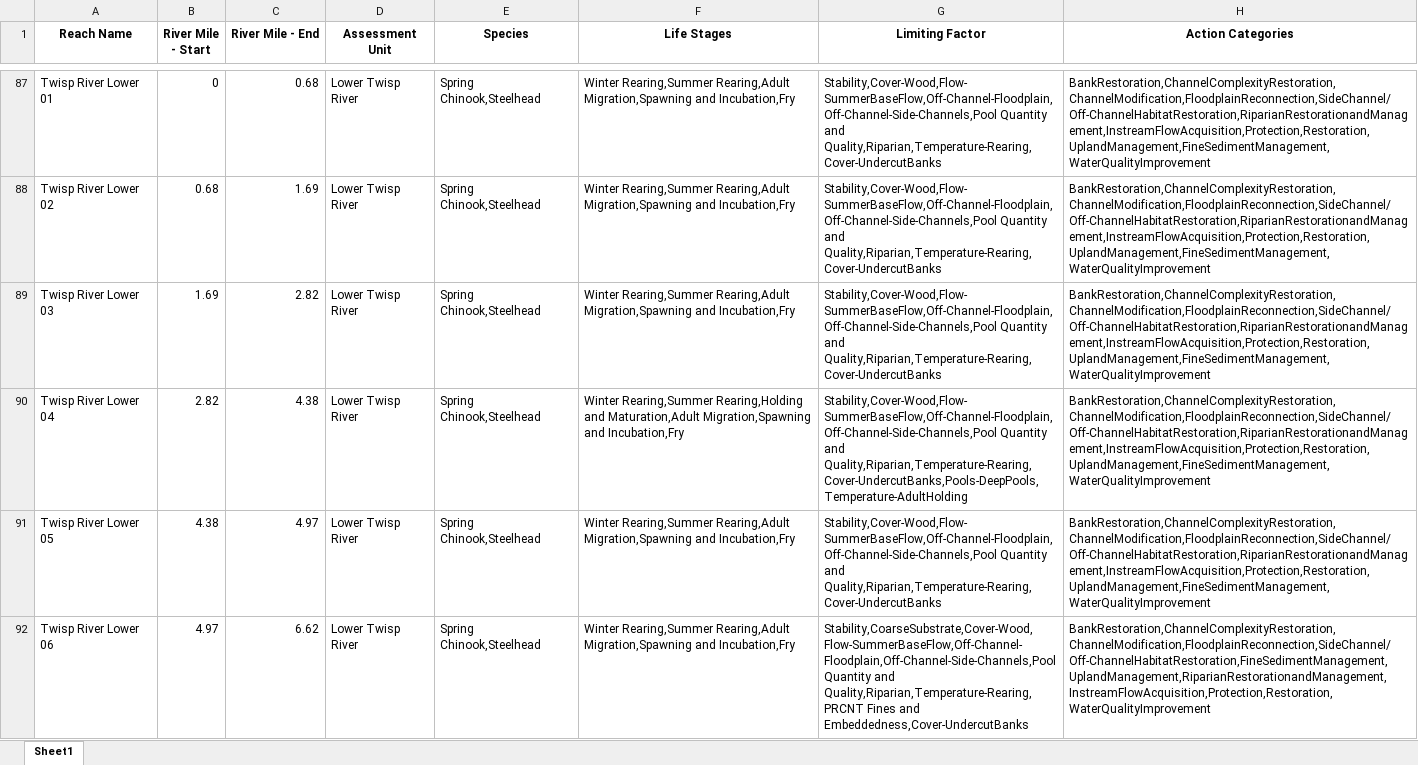
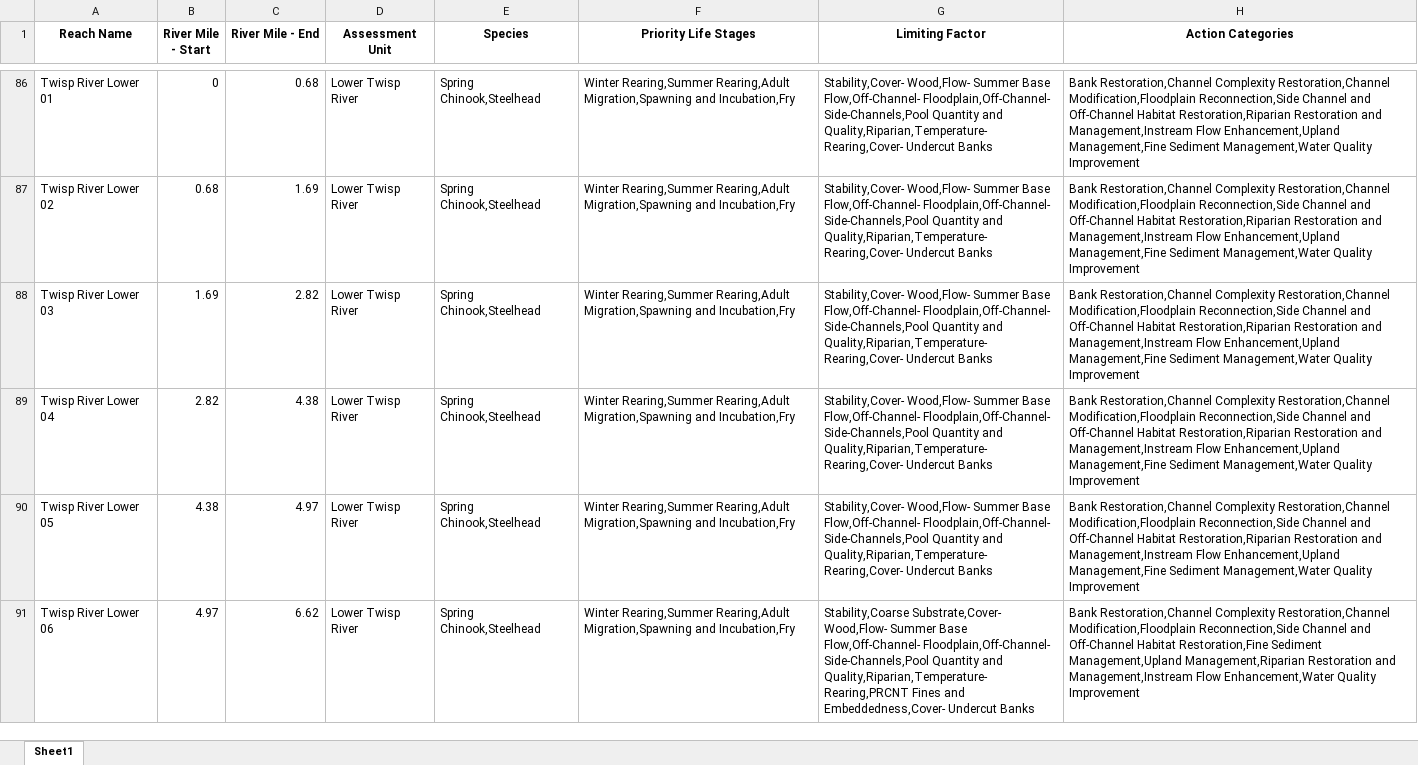
Before and after one commit to Upper-Columbia-Salmon-Recovery-Board/Prioritization_Step2_Data_R_Project, an Excel workbook: Output/Restoration_Prioritization_Output_for_WebMap_Table.xlsx, sheet Sheet1, drawn as a sheet; only a part is shown, gaps mark what is left out; values as stored, in another font and other column widths than the file's, no borders; addresses are those after the commit; the diff covers the shown part only; the diff names each change by its address in the sheet, - before the commit and + after, or states it on an @@ line.

```diff
--- a/Output/Restoration_Prioritization_Output_for_WebMap_Table.xlsx (sheet Sheet1)
+++ b/Output/Restoration_Prioritization_Output_for_WebMap_Table.xlsx (sheet Sheet1)
-F1: Life Stages
+F1: Priority Life Stages
-G86:G88 (Limiting Factor): Stability,Cover-Wood,Flow-SummerBaseFlow,Off-Channel-Floodplain,Off-Channel-Side-Channels,Pool Quantity and Quality,Riparian,Temperature-Rearing,Cover-UndercutBanks
+G86:G88 (Limiting Factor): Stability,Cover- Wood,Flow- Summer Base Flow,Off-Channel- Floodplain,Off-Channel- Side-Channels,Pool Quantity and Quality,Riparian,Temperature- Rearing,Cover- Undercut Banks
-H86:H90 (Action Categories): BankRestoration,ChannelComplexityRestoration,ChannelModification,FloodplainReconnection,SideChannel/Off-ChannelHabitatRestoration,RiparianRestorationandManagement,InstreamFlowAcquisition,Protection,Restoration,UplandManagement,FineSedimentManagement,WaterQualityImprovement
+H86:H90 (Action Categories): Bank Restoration,Channel Complexity Restoration,Channel Modification,Floodplain Reconnection,Side Channel and Off-Channel Habitat Restoration,Riparian Restoration and Management,Instream Flow Enhancement,Upland Management,Fine Sediment Management,Water Quality Improvement
-F89 (Priority Life Stages): Winter Rearing,Summer Rearing,Holding and Maturation,Adult Migration,Spawning and…
+F89 (Priority Life Stages): Winter Rearing,Summer Rearing,Adult Migration,Spawning and…
-G89 (Limiting Factor): Stability,Cover-Wood,Flow-SummerBaseFlow,Off-Channel-Floodplain,Off-Channel-Side-Channels,Pool Quantity and Quality,Riparian,Temperature-Rearing,Cover-UndercutBanks,Pools-DeepPools,Temperature-AdultHolding
+G89 (Limiting Factor): Stability,Cover- Wood,Flow- Summer Base Flow,Off-Channel- Floodplain,Off-Channel- Side-Channels,Pool Quantity and Quality,Riparian,Temperature- Rearing,Cover- Undercut Banks
-G90 (Limiting Factor): Stability,Cover-Wood,Flow-SummerBaseFlow,Off-Channel-Floodplain,Off-Channel-Side-Channels,Pool Quantity and Quality,Riparian,Temperature-Rearing,Cover-UndercutBanks
+G90 (Limiting Factor): Stability,Cover- Wood,Flow- Summer Base Flow,Off-Channel- Floodplain,Off-Channel- Side-Channels,Pool Quantity and Quality,Riparian,Temperature- Rearing,Cover- Undercut Banks
-G91 (Limiting Factor): Stability,CoarseSubstrate,Cover-Wood,Flow-SummerBaseFlow,Off-Channel-Floodplain,Off-Channel-Side-Channels,Pool Quantity and Quality,Riparian,Temperature-Rearing,PRCNT Fines and Embeddedness,Cover-UndercutBanks
+G91 (Limiting Factor): Stability,Coarse Substrate,Cover- Wood,Flow- Summer Base Flow,Off-Channel- Floodplain,Off-Channel- Side-Channels,Pool Quantity and Quality,Riparian,Temperature- Rearing,PRCNT Fines and Embeddedness,Cover- Undercut Banks
-H91 (Action Categories): BankRestoration,ChannelComplexityRestoration,ChannelModification,FloodplainReconnection,SideChannel/Off-ChannelHabitatRestoration,FineSedimentManagement,UplandManagement,RiparianRestorationandManagement,InstreamFlowAcquisition,Protection,Restoration,WaterQualityImprovement
+H91 (Action Categories): Bank Restoration,Channel Complexity Restoration,Channel Modification,Floodplain Reconnection,Side Channel and Off-Channel Habitat Restoration,Fine Sediment Management,Upland Management,Riparian Restoration and Management,Instream Flow Enhancement,Water Quality Improvement
```
Also changed, not shown: 1 removed row and 238 edited cells elsewhere in this sheet, Data/Crosswalk_Habitat_Attributes_and_Actions.xlsx, Output/Bull_Trout_Habitat_Quality_RESTORATOIN_Methow_Entiat_Wenatchee.xlsx, 10 other files.
